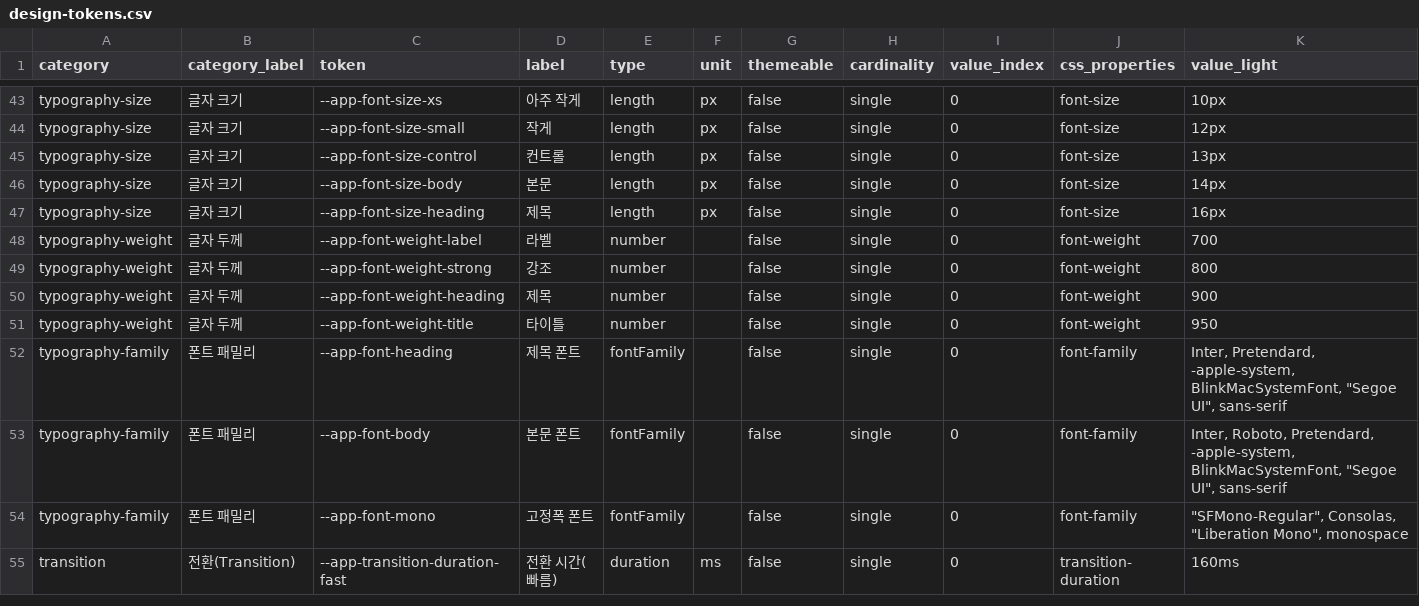
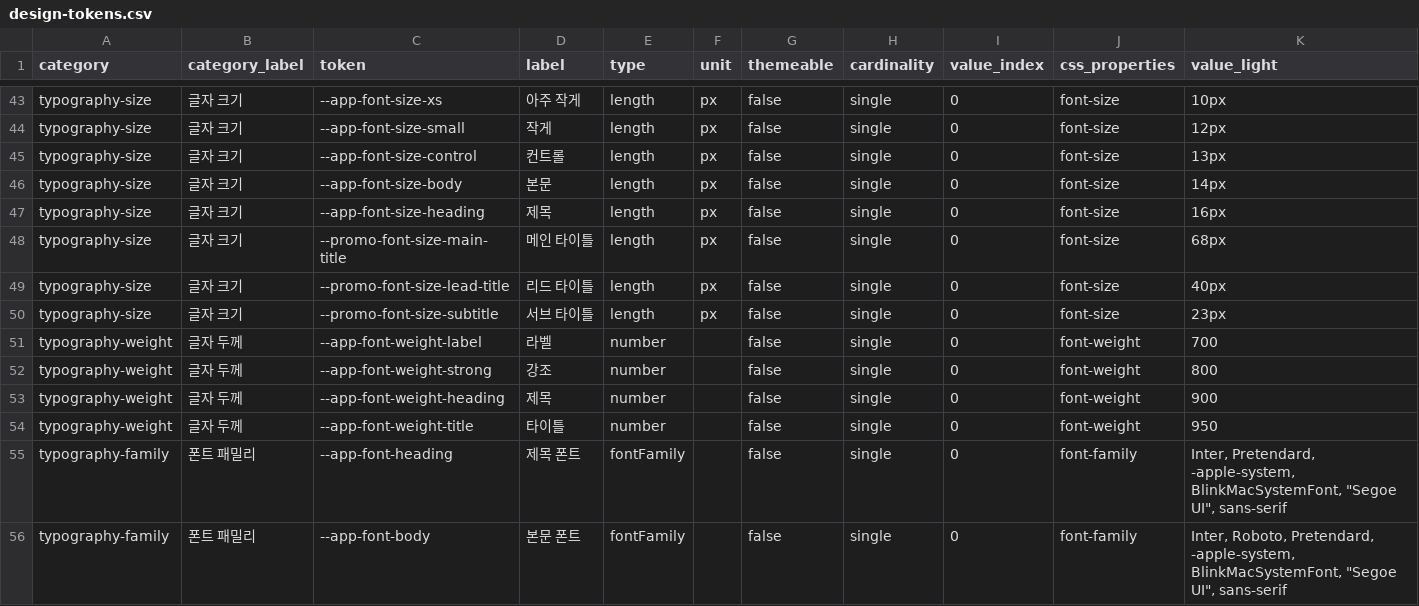
Before and after one commit to howardchoi-nsus/promo_web_builder, a CSV file: docs/claude/design-tokens.csv, drawn as a sheet; only a part is shown, gaps mark what is left out; the shorter side is filled out with more unchanged rows; rows hold the shown columns only; the diff names each change by its address in the sheet, - before the commit and + after, or states it on an @@ line.

```diff
--- a/docs/claude/design-tokens.csv
+++ b/docs/claude/design-tokens.csv
+row 48: typography-size | 글자 크기 | --promo-font-size-main-title | 메인 타이틀 | length | px | false | single | 0 | font-size | 68px
+row 49: typography-size | 글자 크기 | --promo-font-size-lead-title | 리드 타이틀 | length | px | false | single | 0 | font-size | 40px
+row 50: typography-size | 글자 크기 | --promo-font-size-subtitle | 서브 타이틀 | length | px | false | single | 0 | font-size | 23px
```
Also changed, not shown: 12 other files.
